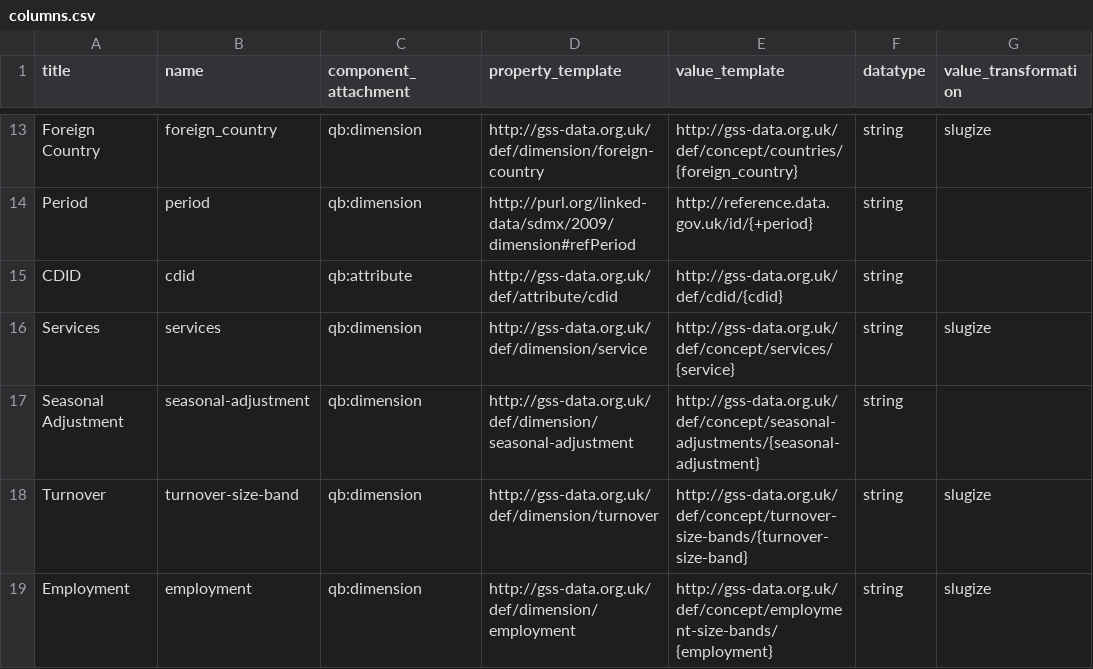
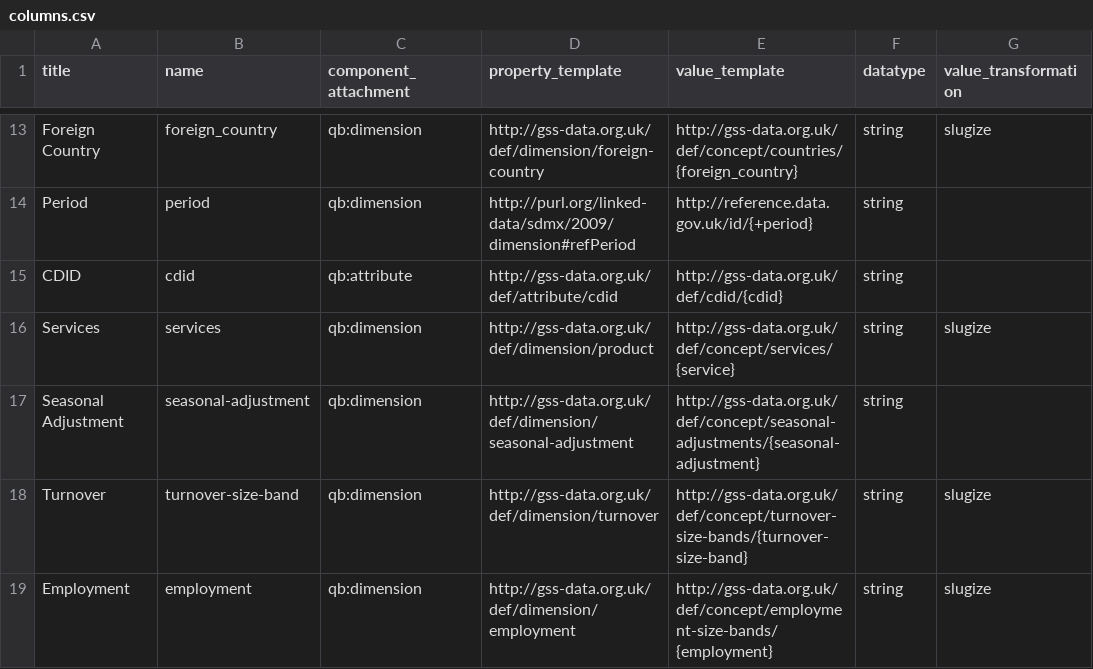
Before and after one commit to Swirrl/table2qb, a CSV file: resources/columns.csv, drawn as a sheet; only a part is shown, gaps mark what is left out.

Commit message:
Use product component for services column

```diff
--- a/resources/columns.csv
+++ b/resources/columns.csv
@@ -15,3 +15,3 @@ Period,period,qb:dimension,http://purl.org/linked-data/sdmx/2009/dimension#refPe
 CDID,cdid,qb:attribute,http://gss-data.org.uk/def/attribute/cdid,http://gss-data.org.uk/def/cdid/{cdid},string,
-Services,services,qb:dimension,http://gss-data.org.uk/def/dimension/service,http://gss-data.org.uk/def/concept/services/{service},string,slugize
+Services,services,qb:dimension,http://gss-data.org.uk/def/dimension/product,http://gss-data.org.uk/def/concept/services/{service},string,slugize
 Seasonal Adjustment,seasonal-adjustment,qb:dimension,http://gss-data.org.uk/def/dimension/seasonal-adjustment,http://gss-data.org.uk/def/concept/seasonal-adjustments/{seasonal-adjustment},string,
```
